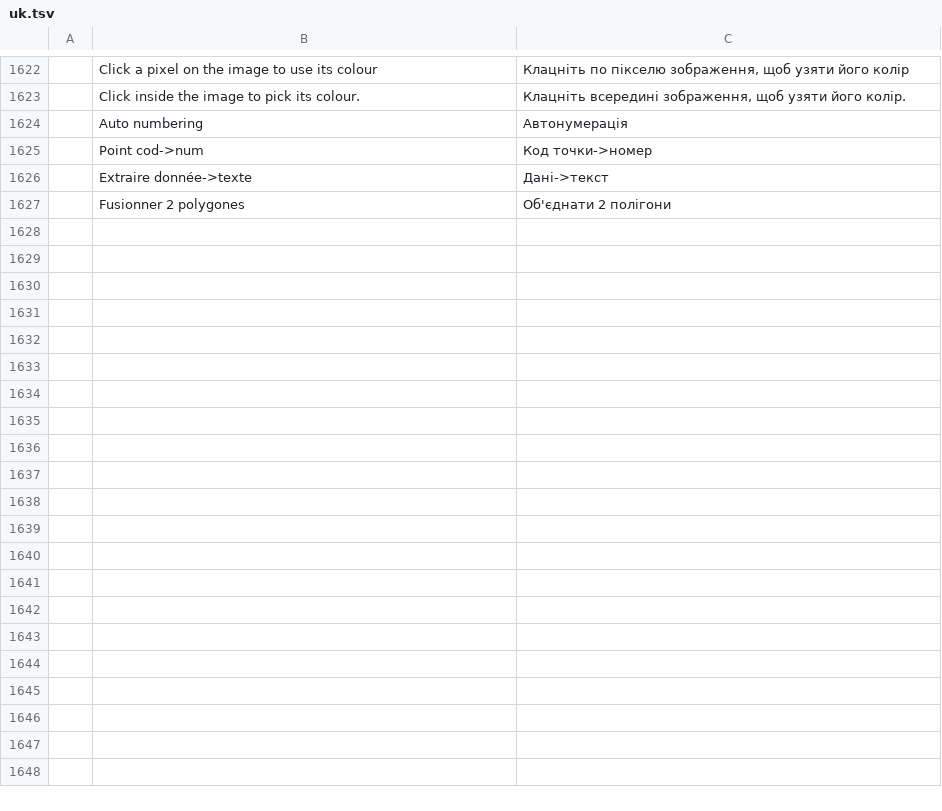
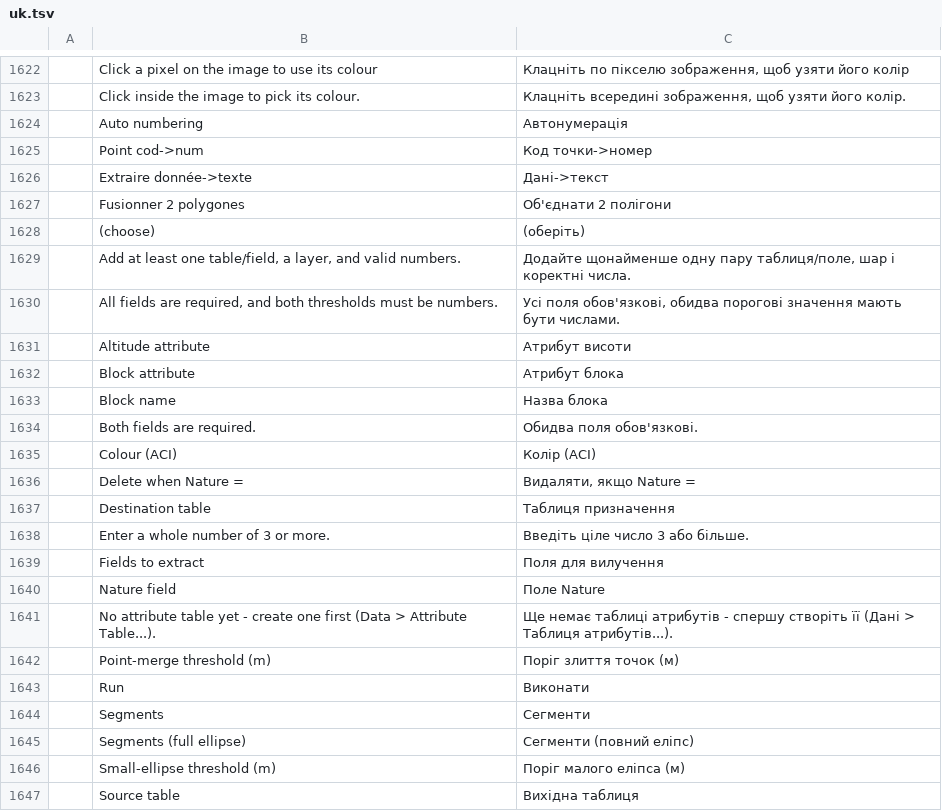
Before and after one commit to zorgglubb/cadcraft, a TSV file: crates/ui-egui/src/i18n/uk.tsv, drawn as a sheet; only a part is shown, gaps mark what is left out; the diff covers the shown part only.

```diff
--- a/crates/ui-egui/src/i18n/uk.tsv
+++ b/crates/ui-egui/src/i18n/uk.tsv
@@ -1627 +1627,21 @@
 	Fusionner 2 polygones	Об'єднати 2 полігони
+	(choose)	(оберіть)
+	Add at least one table/field, a layer, and valid numbers.	Додайте щонайменше одну пару таблиця/поле, шар і коректні числа.
+	All fields are required, and both thresholds must be numbers.	Усі поля обов'язкові, обидва порогові значення мають бути числами.
+	Altitude attribute	Атрибут висоти
+	Block attribute	Атрибут блока
+	Block name	Назва блока
+	Both fields are required.	Обидва поля обов'язкові.
+	Colour (ACI)	Колір (ACI)
+	Delete when Nature =	Видаляти, якщо Nature =
+	Destination table	Таблиця призначення
+	Enter a whole number of 3 or more.	Введіть ціле число 3 або більше.
+	Fields to extract	Поля для вилучення
+	Nature field	Поле Nature
+	No attribute table yet - create one first (Data > Attribute Table...).	Ще немає таблиці атрибутів - спершу створіть її (Дані > Таблиця атрибутів...).
+	Point-merge threshold (m)	Поріг злиття точок (м)
+	Run	Виконати
+	Segments	Сегменти
+	Segments (full ellipse)	Сегменти (повний еліпс)
+	Small-ellipse threshold (m)	Поріг малого еліпса (м)
+	Source table	Вихідна таблиця
```
Also changed, not shown: 11 added rows elsewhere in this file, crates/ui-egui/src/i18n/fr.tsv, 6 other files.
